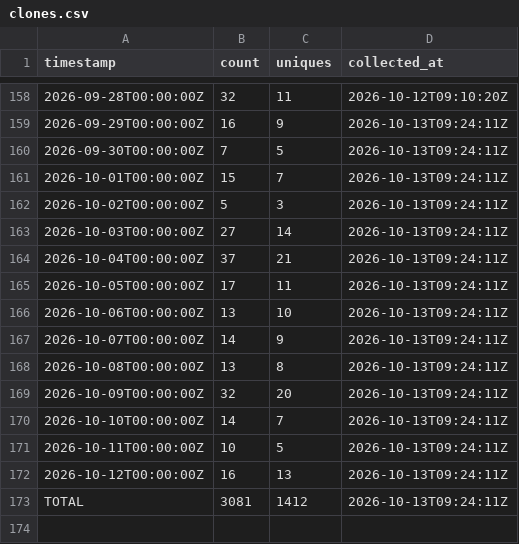
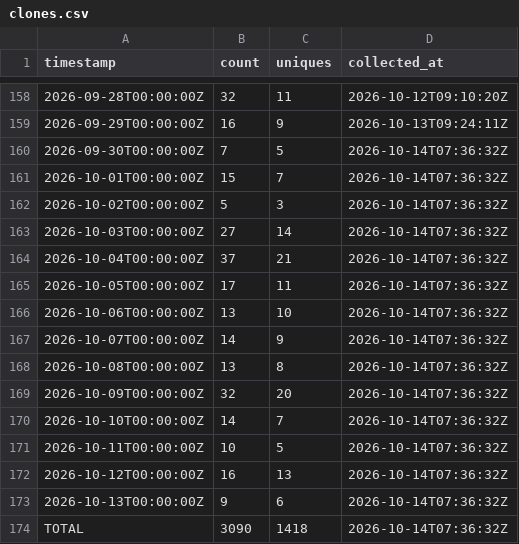
Before and after one commit to J-King-Dottie/australian-public-data-mcp, a CSV file: github-traffic/clones.csv, drawn as a sheet; only a part is shown, gaps mark what is left out.

```diff
--- a/github-traffic/clones.csv
+++ b/github-traffic/clones.csv
@@ -159,15 +159,16 @@ timestamp,count,uniques,collected_at
 2026-09-29T00:00:00Z,16,9,2026-10-13T09:24:11Z
-2026-09-30T00:00:00Z,7,5,2026-10-13T09:24:11Z
-2026-10-01T00:00:00Z,15,7,2026-10-13T09:24:11Z
-2026-10-02T00:00:00Z,5,3,2026-10-13T09:24:11Z
-2026-10-03T00:00:00Z,27,14,2026-10-13T09:24:11Z
-2026-10-04T00:00:00Z,37,21,2026-10-13T09:24:11Z
-2026-10-05T00:00:00Z,17,11,2026-10-13T09:24:11Z
-2026-10-06T00:00:00Z,13,10,2026-10-13T09:24:11Z
-2026-10-07T00:00:00Z,14,9,2026-10-13T09:24:11Z
-2026-10-08T00:00:00Z,13,8,2026-10-13T09:24:11Z
-2026-10-09T00:00:00Z,32,20,2026-10-13T09:24:11Z
-2026-10-10T00:00:00Z,14,7,2026-10-13T09:24:11Z
-2026-10-11T00:00:00Z,10,5,2026-10-13T09:24:11Z
-2026-10-12T00:00:00Z,16,13,2026-10-13T09:24:11Z
-TOTAL,3081,1412,2026-10-13T09:24:11Z
+2026-09-30T00:00:00Z,7,5,2026-10-14T07:36:32Z
+2026-10-01T00:00:00Z,15,7,2026-10-14T07:36:32Z
+2026-10-02T00:00:00Z,5,3,2026-10-14T07:36:32Z
+2026-10-03T00:00:00Z,27,14,2026-10-14T07:36:32Z
+2026-10-04T00:00:00Z,37,21,2026-10-14T07:36:32Z
+2026-10-05T00:00:00Z,17,11,2026-10-14T07:36:32Z
+2026-10-06T00:00:00Z,13,10,2026-10-14T07:36:32Z
+2026-10-07T00:00:00Z,14,9,2026-10-14T07:36:32Z
+2026-10-08T00:00:00Z,13,8,2026-10-14T07:36:32Z
+2026-10-09T00:00:00Z,32,20,2026-10-14T07:36:32Z
+2026-10-10T00:00:00Z,14,7,2026-10-14T07:36:32Z
+2026-10-11T00:00:00Z,10,5,2026-10-14T07:36:32Z
+2026-10-12T00:00:00Z,16,13,2026-10-14T07:36:32Z
+2026-10-13T00:00:00Z,9,6,2026-10-14T07:36:32Z
+TOTAL,3090,1418,2026-10-14T07:36:32Z
```
Also changed, not shown: github-traffic/views.csv.
